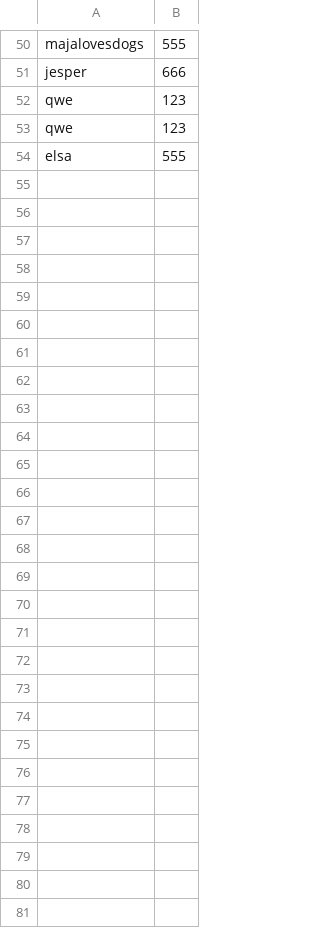
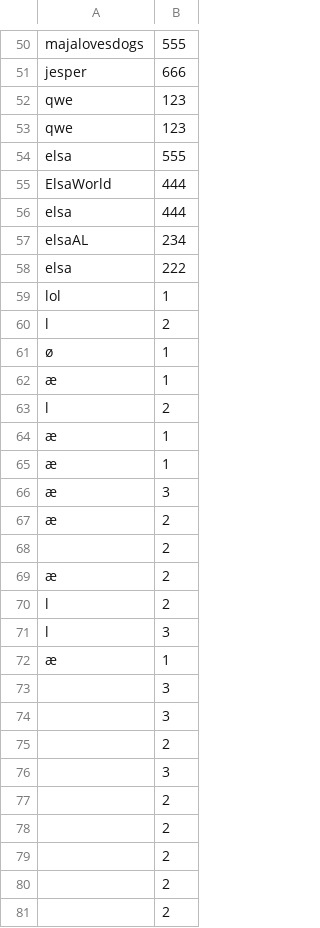
Before and after one commit to MajaLHJensen/SP3, a CSV file: data/UserLogin.csv, drawn as a sheet; only a part is shown, gaps mark what is left out; the diff names each change by its address in the sheet, - before the commit and + after, or states it on an @@ line.

```diff
--- a/data/UserLogin.csv
+++ b/data/UserLogin.csv
+row 55: ElsaWorld | 444
+row 56: elsa | 444
+row 57: elsaAL | 234
+row 58: elsa | 222
+row 59: lol | 1
+row 60: l | 2
+row 61: ø | 1
+row 62: æ | 1
+row 63: l | 2
+row 64: æ | 1
+row 65: æ | 1
+row 66: æ | 3
+row 67: æ | 2
+row 68:  | 2
+row 69: æ | 2
+row 70: l | 2
+row 71: l | 3
+row 72: æ | 1
+row 73:  | 3
+row 74:  | 3
+row 75:  | 2
+row 76:  | 3
+row 77:  | 2
+row 78:  | 2
+row 79:  | 2
+row 80:  | 2
+row 81:  | 2
```
Also changed, not shown: 3 other files.
